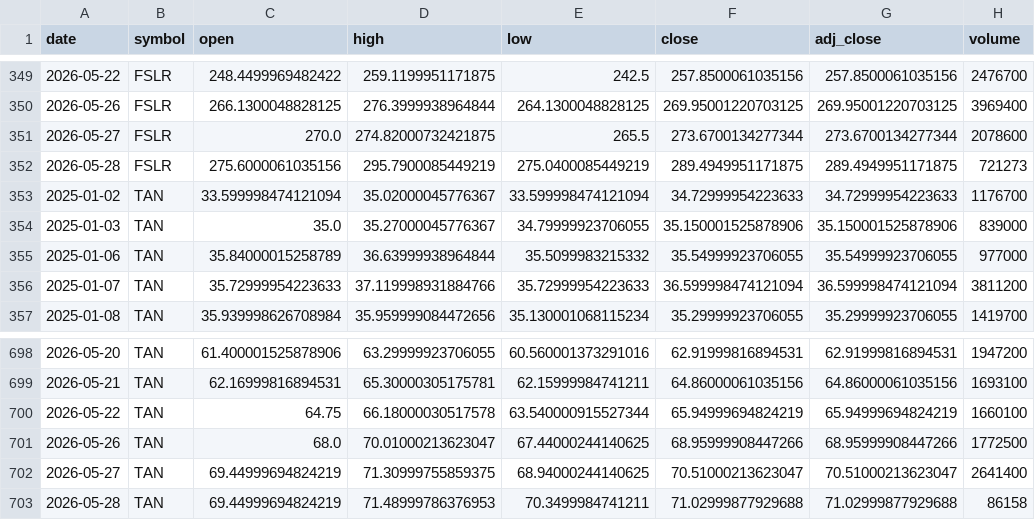
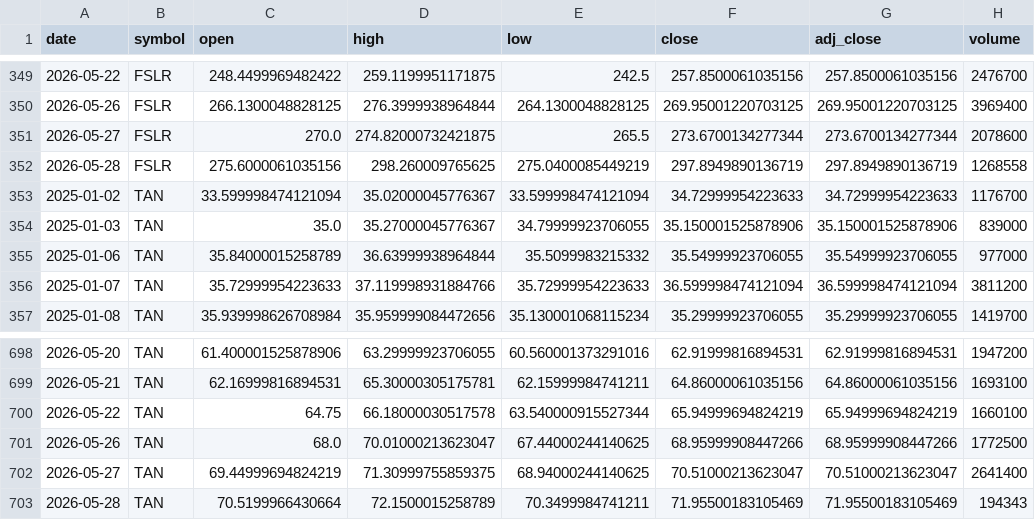
Before and after one commit to Kohaningithub/first-solar-fslr-solar-research, a CSV file: data/market_price_history_fslr_tan.csv, drawn as a sheet; only a part is shown, gaps mark what is left out; the diff names each change by its address in the sheet, - before the commit and + after, or states it on an @@ line.

```diff
--- a/data/market_price_history_fslr_tan.csv
+++ b/data/market_price_history_fslr_tan.csv
-D352 (high): 295.7900085449219
+D352 (high): 298.260009765625
-F352 (close): 289.4949951171875
+F352 (close): 297.8949890136719
-G352 (adj_close): 289.4949951171875
+G352 (adj_close): 297.8949890136719
-H352 (volume): 721273
+H352 (volume): 1268558
-C703 (open): 69.44999694824219
+C703 (open): 70.5199966430664
-D703 (high): 71.48999786376953
+D703 (high): 72.1500015258789
-F703 (close): 71.02999877929688
+F703 (close): 71.95500183105469
-G703 (adj_close): 71.02999877929688
+G703 (adj_close): 71.95500183105469
-H703 (volume): 86158
+H703 (volume): 194343
```
Also changed, not shown: data/research_path.csv, data/valuation_peers.csv, 9 other files.
